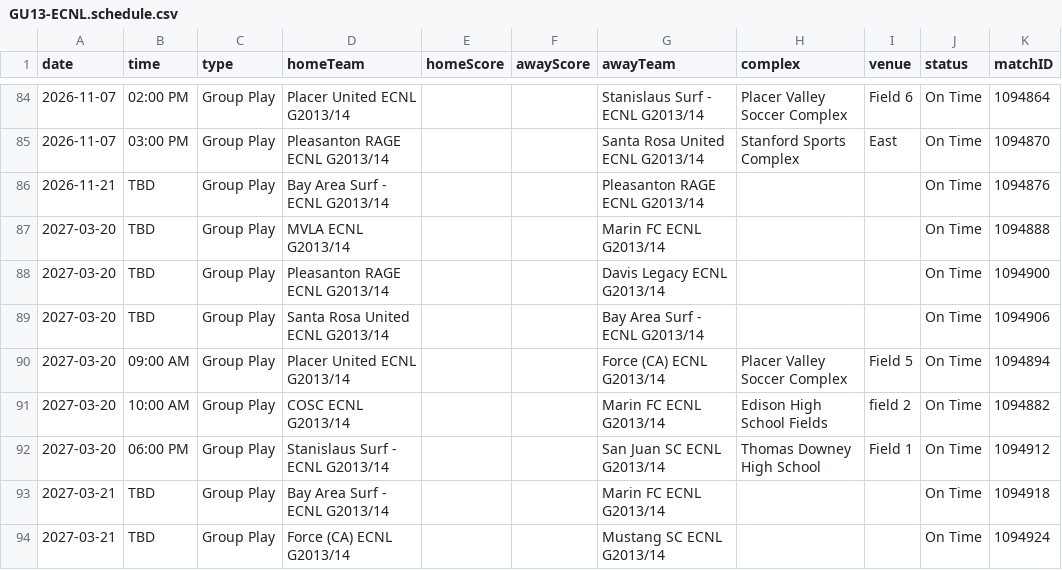
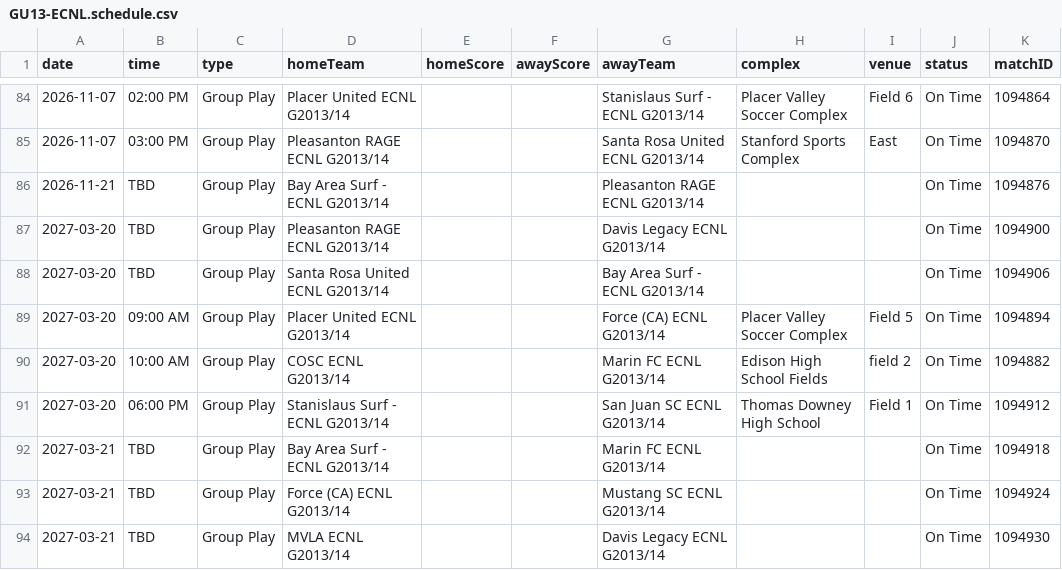
Before and after one commit to NextOneTwoLabs/ecnl-dashboard, a CSV file: export/2026-27/NorCal/GU13-ECNL.schedule.csv, drawn as a sheet; only a part is shown, gaps mark what is left out; the shorter side is filled out with more unchanged rows.

```diff
--- a/export/2026-27/NorCal/GU13-ECNL.schedule.csv
+++ b/export/2026-27/NorCal/GU13-ECNL.schedule.csv
@@ -86,3 +86,2 @@ date,time,type,homeTeam,homeScore,awayScore,awayTeam,complex,venue,status,matchI
 2026-11-21,TBD,Group Play,Bay Area Surf - ECNL G2013/14,,,Pleasanton RAGE ECNL G2013/14,,,On Time,1094876
-2027-03-20,TBD,Group Play,MVLA ECNL G2013/14,,,Marin FC ECNL G2013/14,,,On Time,1094888
 2027-03-20,TBD,Group Play,Pleasanton RAGE ECNL G2013/14,,,Davis Legacy ECNL G2013/14,,,On Time,1094900
```
Also changed, not shown: export/2026-27/NorCal/GU14-ECNL.schedule.csv, export/2026-27/NorCal/GU15-ECNL.schedule.csv, 44 other files.
